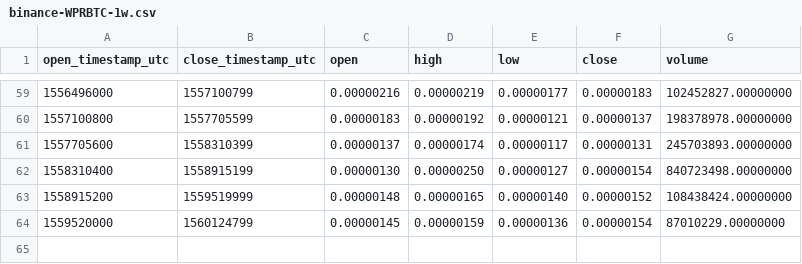
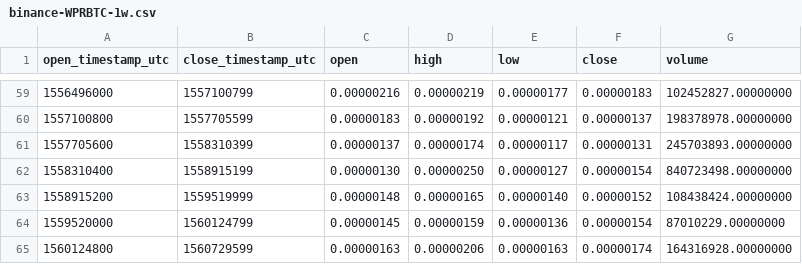
Before and after one commit to cryptobigbro/binance-WPRBTC, a CSV file: binance-WPRBTC-1w.csv, drawn as a sheet; only a part is shown, gaps mark what is left out; the diff names each change by its address in the sheet, - before the commit and + after, or states it on an @@ line.

```diff
--- a/binance-WPRBTC-1w.csv
+++ b/binance-WPRBTC-1w.csv
+row 65: 1560124800 | 1560729599 | 0.00000163 | 0.00000206 | 0.00000163 | 0.00000174 | 164316928.00000000
```
Also changed, not shown: binance-WPRBTC-1d.csv, binance-WPRBTC-1h.csv.
